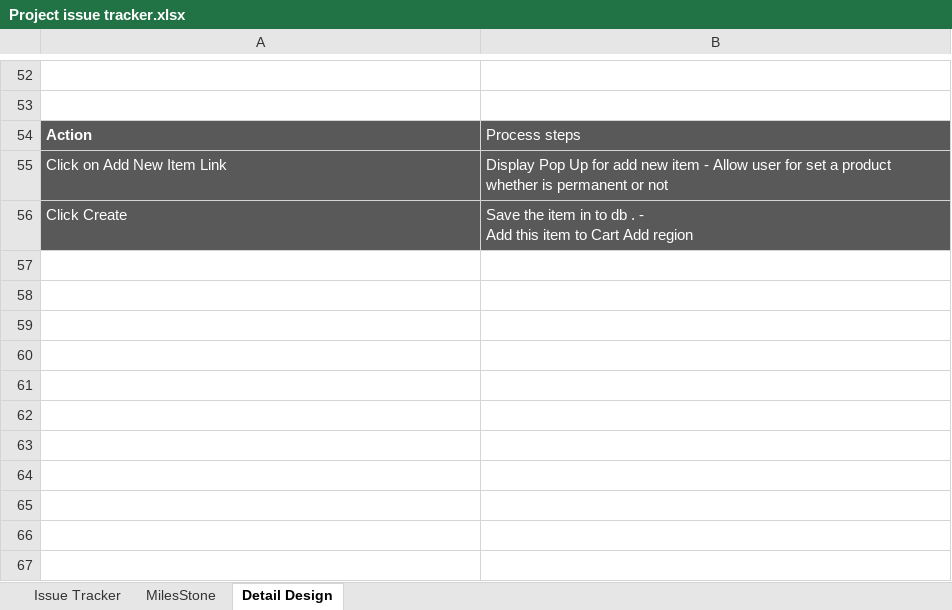
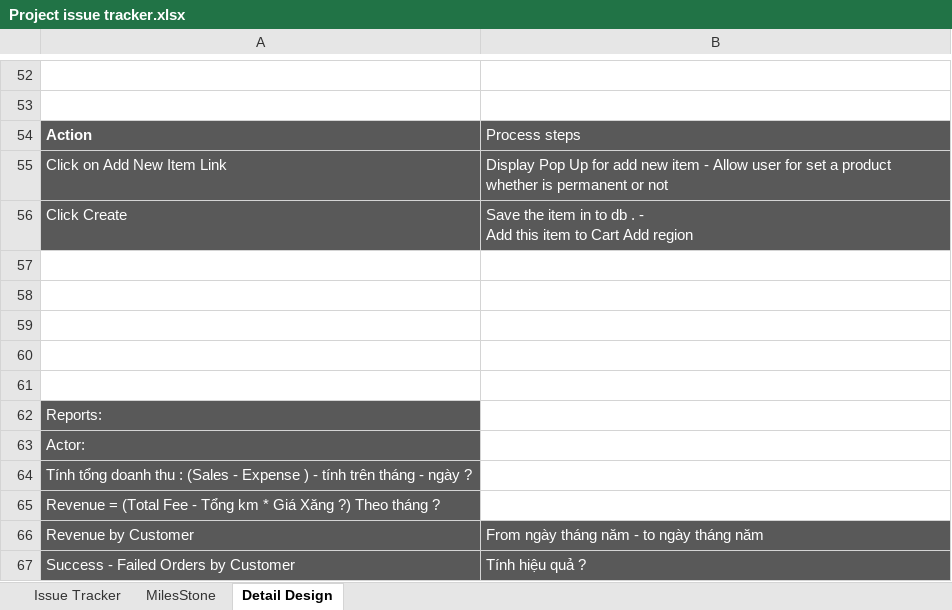
Before and after one commit to GodStorm91/capstone-project-k5a-group5, an Excel workbook: Wip/PM_DOCs/Plan/Project issue tracker.xlsx, sheet Detail Design, drawn as a sheet; only a part is shown, gaps mark what is left out; values as stored, in another font and other column widths than the file's, no borders; charts and pictures not drawn; the diff names each change by its address in the sheet, - before the commit and + after, or states it on an @@ line.

```diff
--- a/Wip/PM_DOCs/Plan/Project issue tracker.xlsx (sheet Detail Design)
+++ b/Wip/PM_DOCs/Plan/Project issue tracker.xlsx (sheet Detail Design)
+row 57: (empty)
+row 58: (empty)
+row 59: (empty)
+row 60: (empty)
+row 61: (empty)
+row 62: Reports:
+row 63: Actor:
+row 64: Tính tổng doanh thu : (Sales - Expense ) - tính trên tháng - ngày ?
+row 65: Revenue = (Total Fee - Tổng km * Giá Xăng ?) Theo tháng ?
+row 66: Revenue by Customer | From ngày tháng năm - to ngày tháng năm
+row 67: Success - Failed Orders by Customer | Tính hiệu quả ?
```
Also changed, not shown: sheet MilesStone, charts or pictures.
